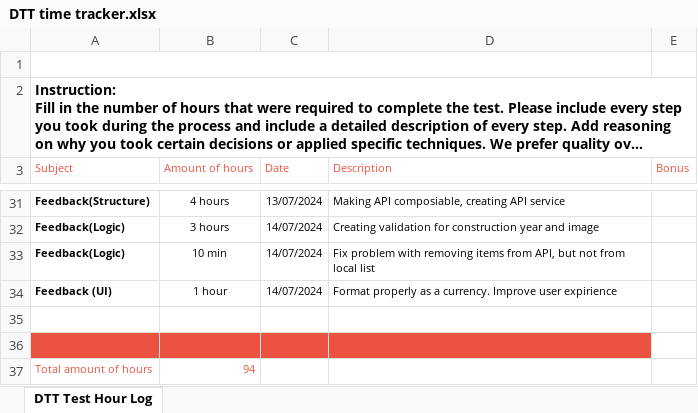
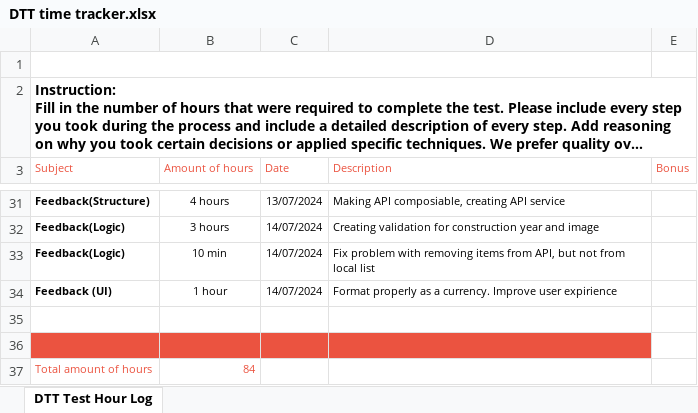
Before and after one commit to MiladKarandish/house-listing-project-, an Excel workbook: DTT time tracker.xlsx, sheet DTT Test Hour Log, drawn as a sheet; only a part is shown, gaps mark what is left out; long unchanged cells end in …; values as stored, in another font and other column widths than the file's, no borders; charts and pictures not drawn; the diff names each change by its address in the sheet, - before the commit and + after, or states it on an @@ line.

Commit message:
time tracker update

```diff
--- a/DTT time tracker.xlsx (sheet DTT Test Hour Log)
+++ b/DTT time tracker.xlsx (sheet DTT Test Hour Log)
-B37 (Amount of hours): 94
+B37 (Amount of hours): 84
```
